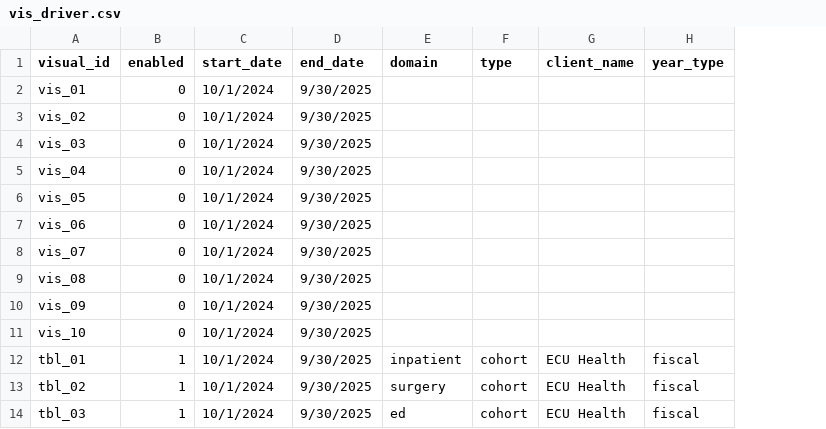
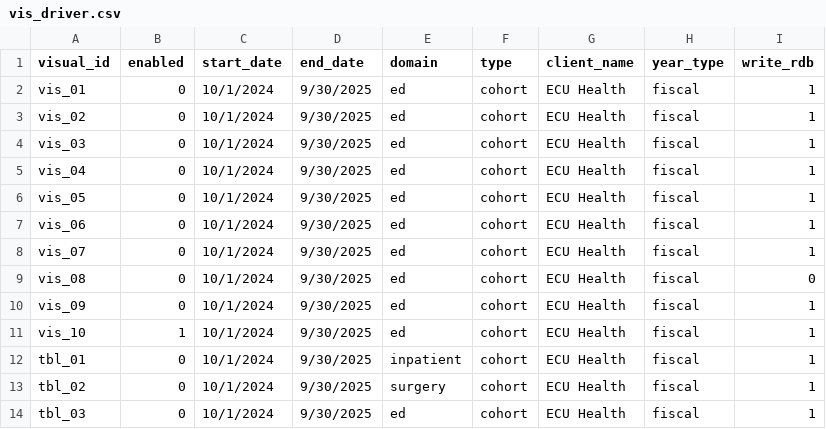
Before and after one commit to mwe-hdr/sbx-data-vis, a CSV file: data/input/params/vis_driver.csv, drawn as a sheet; the diff names each change by its address in the sheet, - before the commit and + after, or states it on an @@ line.

Commit message:
baby's first stacked cohort metric df build, cont'd

```diff
--- a/data/input/params/vis_driver.csv
+++ b/data/input/params/vis_driver.csv
+column I (write_rdb), rows 2-14: 1 | 1 | 1 | 1 | 1 | 1 | 1 | 0 | 1 | 1 | 1 | 1 | 1
-E2:E11 (domain): (empty)
+E2:E11 (domain): ed
-F2:F11 (type): (empty)
+F2:F11 (type): cohort
-G2:G11 (client_name): (empty)
+G2:G11 (client_name): ECU Health
-H2:H11 (year_type): (empty)
+H2:H11 (year_type): fiscal
-B11 (enabled): 0
+B11 (enabled): 1
-B12:B14 (enabled): 1
+B12:B14 (enabled): 0
```
Also changed, not shown: 14 other files.
